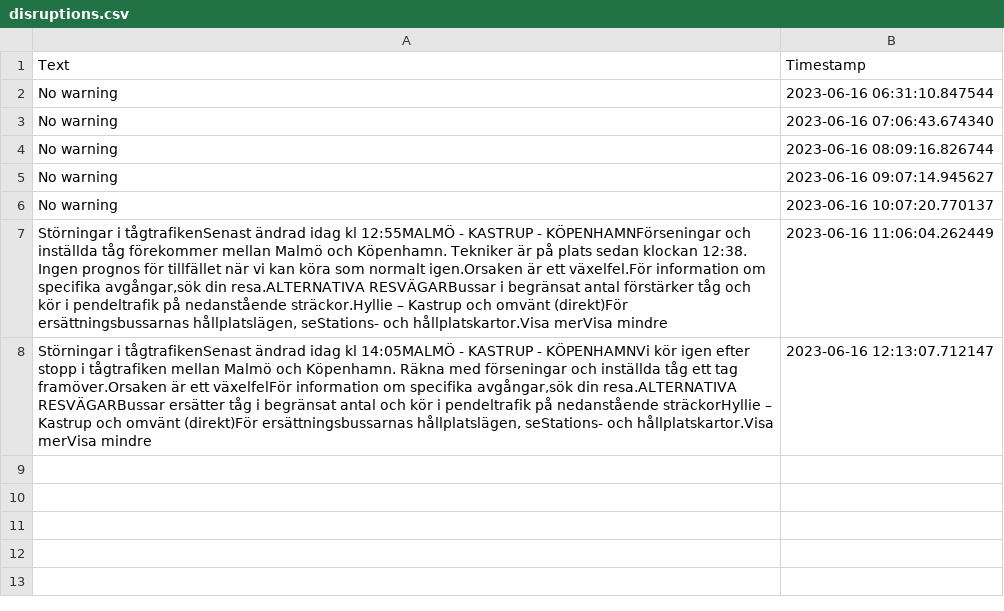
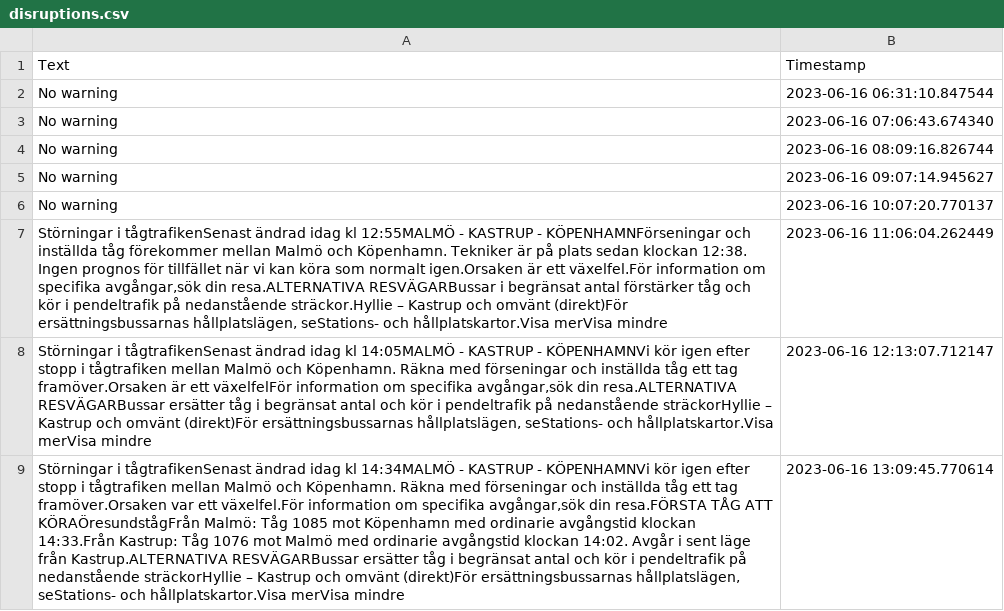
Before and after one commit to sebhanika/Skanetrafiken_Scrape, a CSV file: disruptions.csv, drawn as a sheet; the diff names each change by its address in the sheet, - before the commit and + after, or states it on an @@ line.

```diff
--- a/disruptions.csv
+++ b/disruptions.csv
+row 9: Störningar i tågtrafikenSenast ändrad idag kl 14:34MALMÖ - KASTRUP - KÖPENHAMNVi kör igen efter stopp i tågtrafiken mellan Malmö och Köpenhamn. Räkna med förseningar och inställda tåg ett tag framöver.Orsaken var ett växelfel.För information om specifika avgångar,sök din resa.FÖRSTA TÅG ATT KÖRAÖresundstågFrån Malmö: Tåg 1085 mot Köpenhamn med ordinarie avgångstid klockan 14:33.Från Kastrup: Tåg 1076 mot Malmö med ordinarie avgångstid klockan 14:02. Avgår i sent läge från Kastrup.ALTERNATIVA RESVÄGARBussar ersätter tåg i begränsat antal och kör i pendeltrafik på nedanstående sträckorHyllie – Kastrup och omvänt (direkt)För ersättningsbussarnas hållplatslägen, seStations- och hållplatskartor.Visa merVisa mindre | 2023-06-16 13:09:45.770614
```
